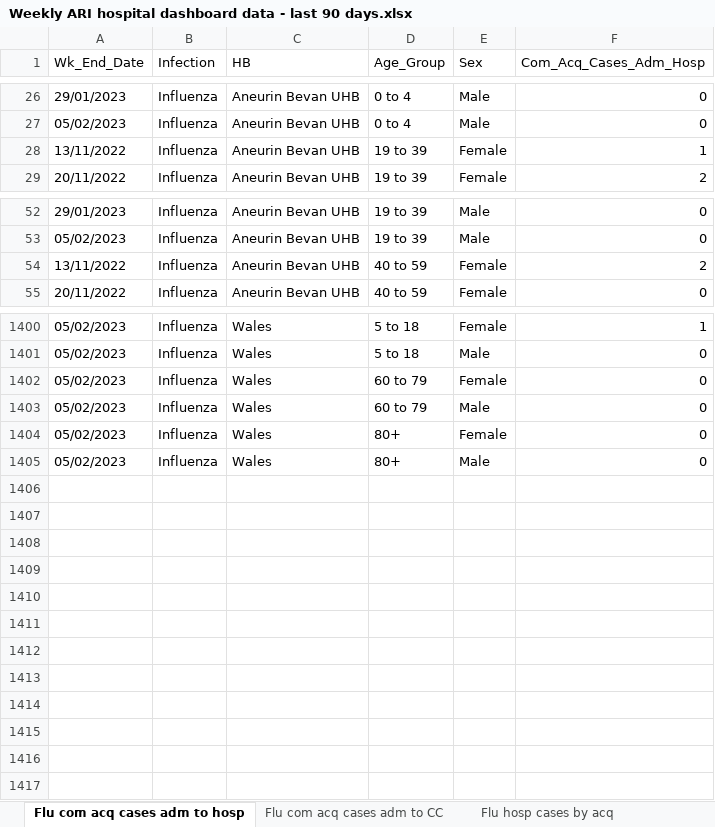
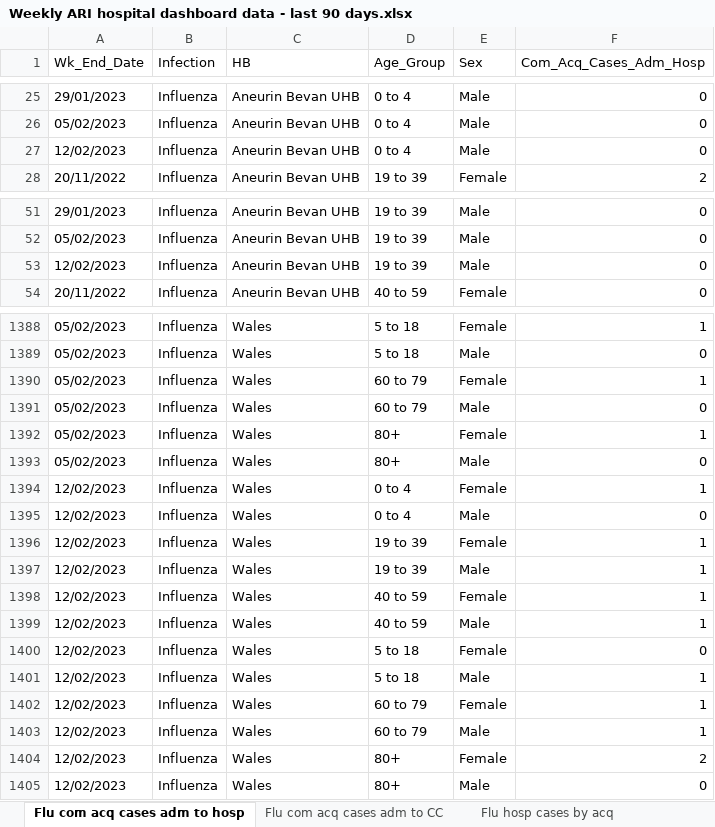
Before and after one commit to NIHR-BI/2023_24_Flu_data_upload, an Excel workbook: Weekly ARI hospital dashboard data - last 90 days.xlsx, sheet Flu com acq cases adm to hosp, drawn as a sheet; only a part is shown, gaps mark what is left out; values as stored, in another font and other column widths than the file's, no borders; removed rows and columns are numbered as before the commit, all else as after; the diff covers the shown part only; the diff names each change by its address in the sheet, - before the commit and + after, or states it on an @@ line.

```diff
--- a/Weekly ARI hospital dashboard data - last 90 days.xlsx (sheet Flu com acq cases adm to hosp)
+++ b/Weekly ARI hospital dashboard data - last 90 days.xlsx (sheet Flu com acq cases adm to hosp)
-row 28: 13/11/2022 | Influenza | Aneurin Bevan UHB | 19 to 39 | Female | 1
+row 27: 12/02/2023 | Influenza | Aneurin Bevan UHB | 0 to 4 | Male | 0
-row 54: 13/11/2022 | Influenza | Aneurin Bevan UHB | 40 to 59 | Female | 2
+row 53: 12/02/2023 | Influenza | Aneurin Bevan UHB | 19 to 39 | Male | 0
-F1390 (Com_Acq_Cases_Adm_Hosp): 0
+F1390 (Com_Acq_Cases_Adm_Hosp): 1
-F1392 (Com_Acq_Cases_Adm_Hosp): 0
+F1392 (Com_Acq_Cases_Adm_Hosp): 1
+row 1394: 12/02/2023 | Influenza | Wales | 0 to 4 | Female | 1
+row 1395: 12/02/2023 | Influenza | Wales | 0 to 4 | Male | 0
+row 1396: 12/02/2023 | Influenza | Wales | 19 to 39 | Female | 1
+row 1397: 12/02/2023 | Influenza | Wales | 19 to 39 | Male | 1
+row 1398: 12/02/2023 | Influenza | Wales | 40 to 59 | Female | 1
+row 1399: 12/02/2023 | Influenza | Wales | 40 to 59 | Male | 1
+row 1400: 12/02/2023 | Influenza | Wales | 5 to 18 | Female | 0
+row 1401: 12/02/2023 | Influenza | Wales | 5 to 18 | Male | 1
+row 1402: 12/02/2023 | Influenza | Wales | 60 to 79 | Female | 1
+row 1403: 12/02/2023 | Influenza | Wales | 60 to 79 | Male | 1
+row 1404: 12/02/2023 | Influenza | Wales | 80+ | Female | 2
+row 1405: 12/02/2023 | Influenza | Wales | 80+ | Male | 0
```
Also changed, not shown: 19 added rows, 31 removed rows and 211 edited cells elsewhere in this sheet, sheet Flu hosp IP cases, sheet RSV hosp IP cases, sheet RSV hosp cases by acq, sheet RSV com acq cases adm to hosp, sheet Flu hosp cases by acq, sheet Flu CC IP cases, 5 more sheets.
